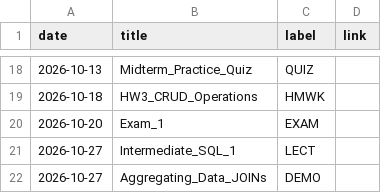
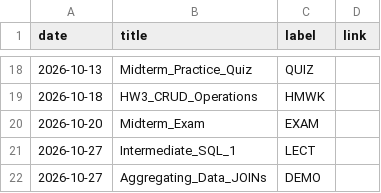
Before and after one commit to dcyoung23/msba504, a CSV file: docs/data/course_calendar.csv, drawn as a sheet; only a part is shown, gaps mark what is left out.

Commit message:
Update calendar

```diff
--- a/docs/data/course_calendar.csv
+++ b/docs/data/course_calendar.csv
@@ -19,3 +19,3 @@ date,title,label,link
 2026-10-18,HW3_CRUD_Operations,HMWK
-2026-10-20,Exam_1,EXAM
+2026-10-20,Midterm_Exam,EXAM
 2026-10-27,Intermediate_SQL_1,LECT
```
